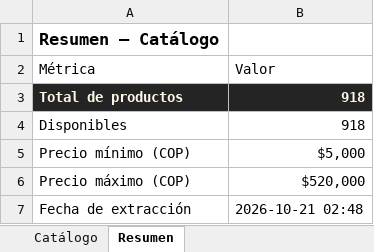
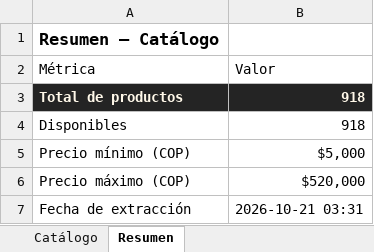
Before and after one commit to ikib2c/iki, an Excel workbook: Gava_Joyeria_Catalogo.xlsx, sheet Resumen, drawn as a sheet; values as stored, in another font and other column widths than the file's, no borders; the diff names each change by its address in the sheet, - before the commit and + after, or states it on an @@ line.

```diff
--- a/Gava_Joyeria_Catalogo.xlsx (sheet Resumen)
+++ b/Gava_Joyeria_Catalogo.xlsx (sheet Resumen)
-B7 (Valor): 2026-10-21 02:48
+B7 (Valor): 2026-10-21 03:31
```
Also changed, not shown: Jugueteria_Taiwan_Catalogo.xlsx, OpenMind_Catalogo.xlsx, 5 other files.
